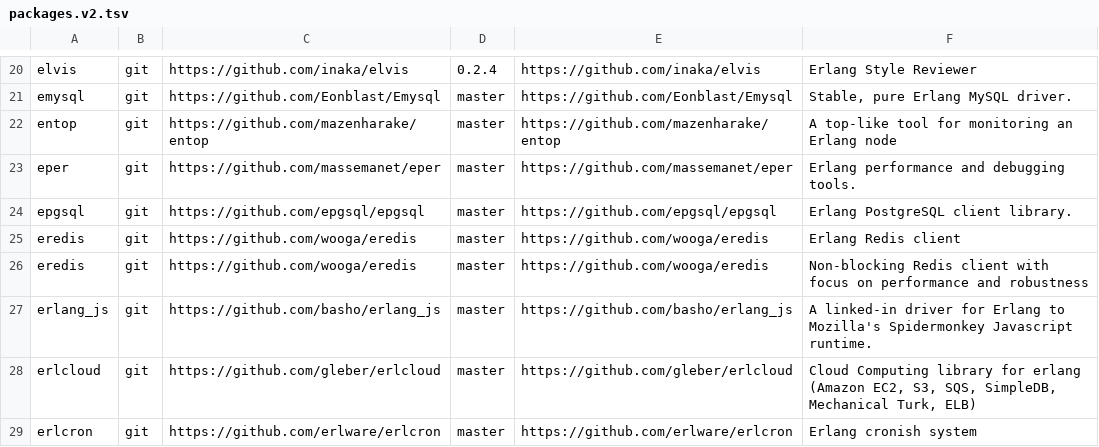
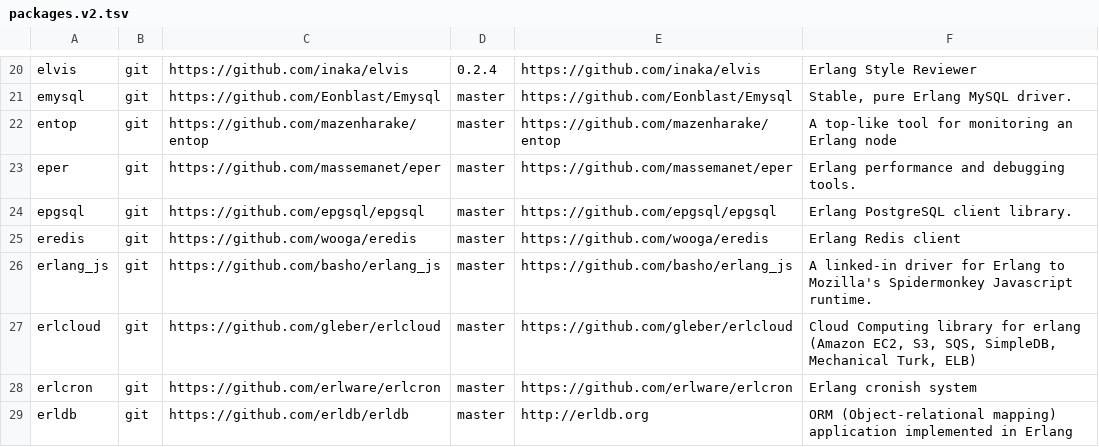
Before and after one commit to ninenines/erlang.mk, a TSV file: packages.v2.tsv, drawn as a sheet; only a part is shown, gaps mark what is left out; the shorter side is filled out with more unchanged rows; the diff names each change by its address in the sheet, - before the commit and + after, or states it on an @@ line.

Commit message:
Remove duplicate package

```diff
--- a/packages.v2.tsv
+++ b/packages.v2.tsv
-row 26: eredis | git | https://github.com/wooga/eredis | master | https://github.com/wooga/eredis | Non-blocking Redis client with focus on performance and robustness
```
Also changed, not shown: packages.v1.tsv, 1 other file.
